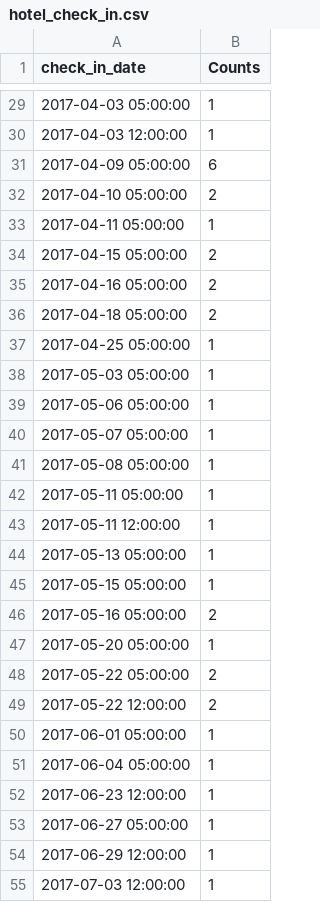
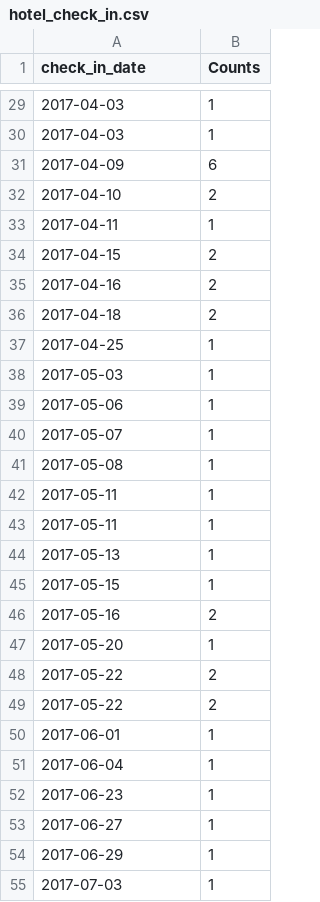
Before and after one commit to juliakimchung/Hotel_Chart, a CSV file: hotel_check_in.csv, drawn as a sheet; only a part is shown, gaps mark what is left out; the diff covers the shown part only.

Commit message:
check_in_date y/m/d

```diff
--- a/hotel_check_in.csv
+++ b/hotel_check_in.csv
@@ -29,27 +29,27 @@ check_in_date,Counts
-2017-04-03 05:00:00,1
-2017-04-03 12:00:00,1
-2017-04-09 05:00:00,6
-2017-04-10 05:00:00,2
-2017-04-11 05:00:00,1
-2017-04-15 05:00:00,2
-2017-04-16 05:00:00,2
-2017-04-18 05:00:00,2
-2017-04-25 05:00:00,1
-2017-05-03 05:00:00,1
-2017-05-06 05:00:00,1
-2017-05-07 05:00:00,1
-2017-05-08 05:00:00,1
-2017-05-11 05:00:00,1
-2017-05-11 12:00:00,1
-2017-05-13 05:00:00,1
-2017-05-15 05:00:00,1
-2017-05-16 05:00:00,2
-2017-05-20 05:00:00,1
-2017-05-22 05:00:00,2
-2017-05-22 12:00:00,2
-2017-06-01 05:00:00,1
-2017-06-04 05:00:00,1
-2017-06-23 12:00:00,1
-2017-06-27 05:00:00,1
-2017-06-29 12:00:00,1
-2017-07-03 12:00:00,1
+2017-04-03 ,1
+2017-04-03 ,1
+2017-04-09 ,6
+2017-04-10 ,2
+2017-04-11 ,1
+2017-04-15 ,2
+2017-04-16 ,2
+2017-04-18 ,2
+2017-04-25 ,1
+2017-05-03 ,1
+2017-05-06 ,1
+2017-05-07 ,1
+2017-05-08 ,1
+2017-05-11 ,1
+2017-05-11 ,1
+2017-05-13 ,1
+2017-05-15 ,1
+2017-05-16 ,2
+2017-05-20 ,1
+2017-05-22 ,2
+2017-05-22 ,2
+2017-06-01 ,1
+2017-06-04 ,1
+2017-06-23 ,1
+2017-06-27 ,1
+2017-06-29 ,1
+2017-07-03 ,1
```
Also changed, not shown: 27 edited cells elsewhere in this file, 2 other files.
